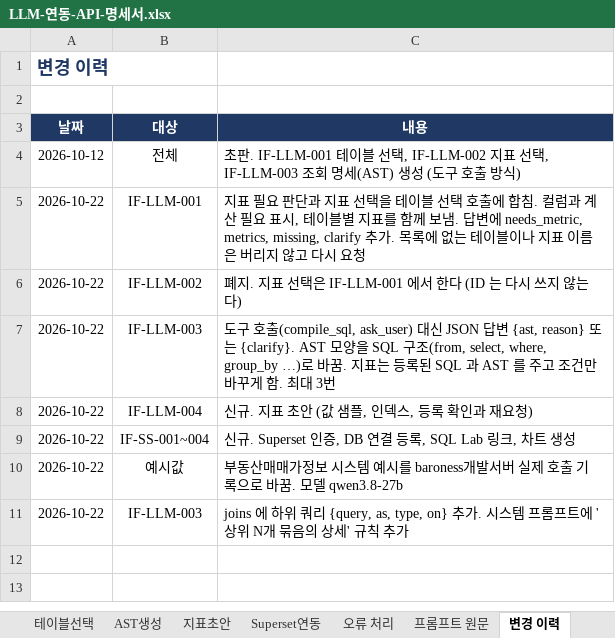
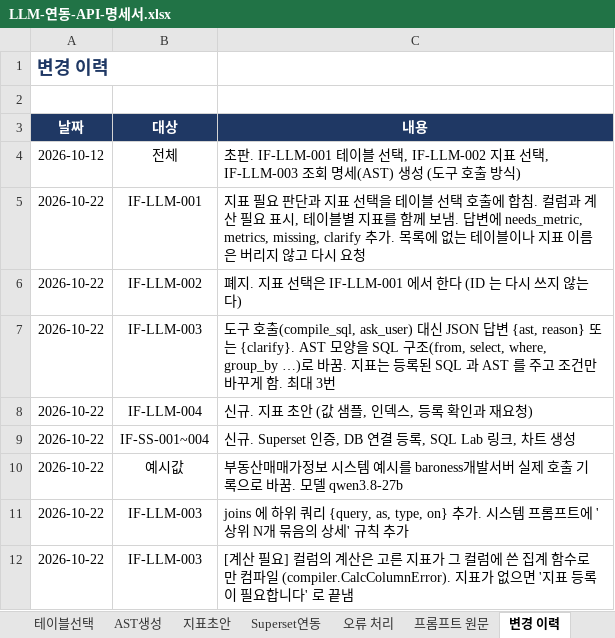
Before and after one commit to kimaab/nl2sql, an Excel workbook: docs/LLM-연동-API-명세서.xlsx, sheet 변경 이력, drawn as a sheet; values as stored, in another font and other column widths than the file's, no borders; the diff names each change by its address in the sheet, - before the commit and + after, or states it on an @@ line.

```diff
--- a/docs/LLM-연동-API-명세서.xlsx (sheet 변경 이력)
+++ b/docs/LLM-연동-API-명세서.xlsx (sheet 변경 이력)
+row 12: 2026-10-22 | IF-LLM-003 | [계산 필요] 컬럼의 계산은 고른 지표가 그 컬럼에 쓴 집계 함수로만 컴파일 (compiler.CalcColumnError). 지표가 없으면 '지표 등록이 필요합니다' 로 끝냄
```
Also changed, not shown: sheet 오류 처리, 3 other files.
